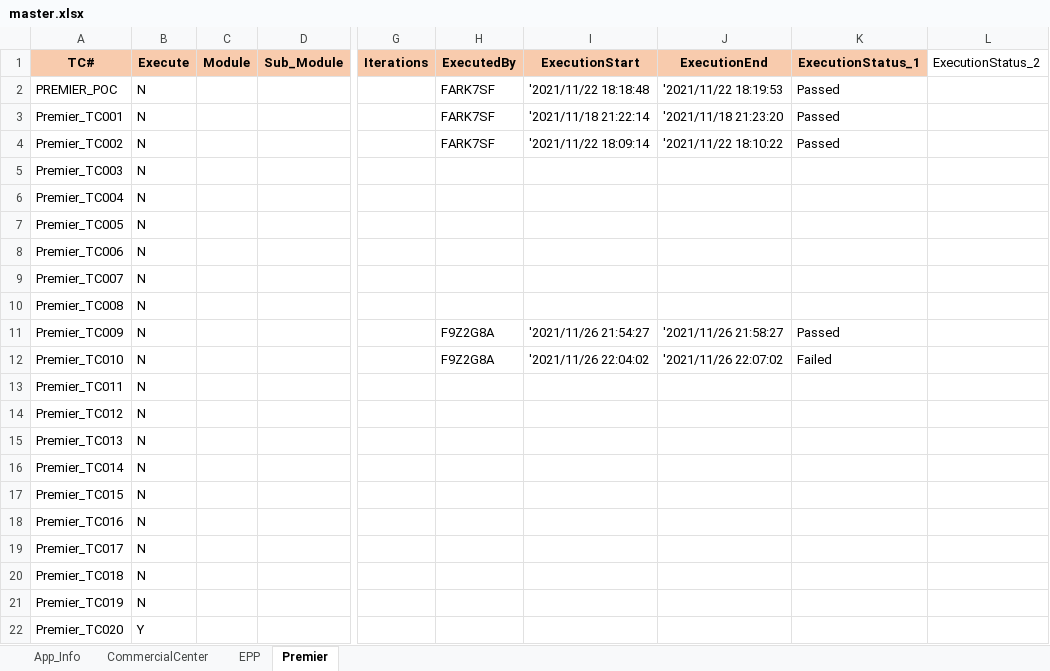
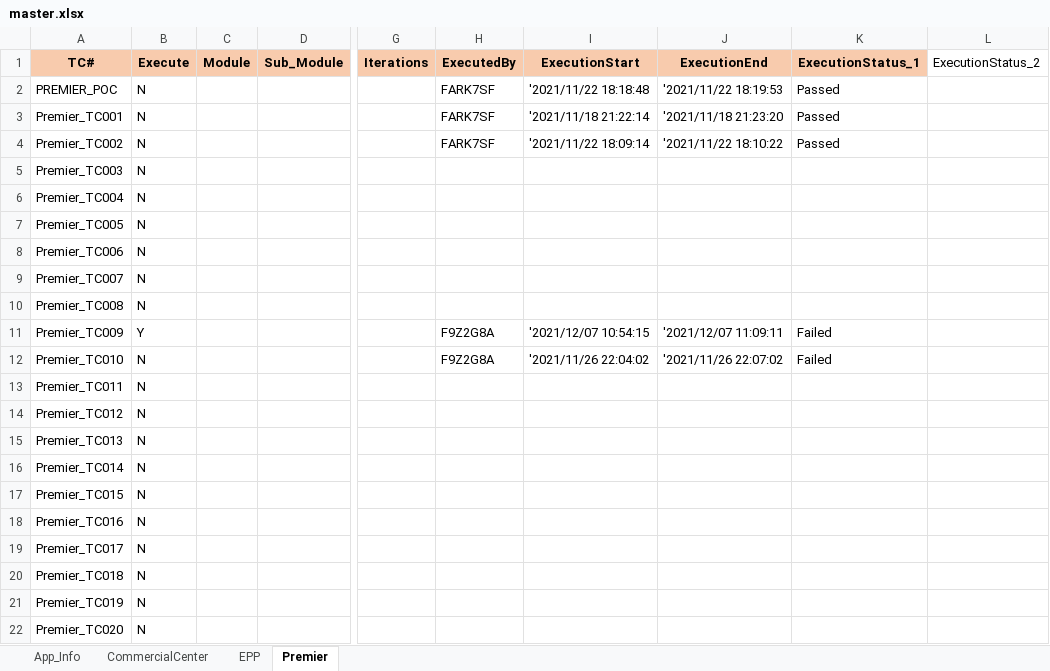
Before and after one commit to mokshamukh/Test_Automation, an Excel workbook: src/main/resources/testdesign/testcontroller/master.xlsx, sheet Premier, drawn as a sheet; only a part is shown, gaps mark what is left out; values as stored, in another font and other column widths than the file's, no borders; the diff names each change by its address in the sheet, - before the commit and + after, or states it on an @@ line.

```diff
--- a/src/main/resources/testdesign/testcontroller/master.xlsx (sheet Premier)
+++ b/src/main/resources/testdesign/testcontroller/master.xlsx (sheet Premier)
-B11 (Execute): N
+B11 (Execute): Y
-I11 (ExecutionStart): '2021/11/26 21:54:27
+I11 (ExecutionStart): '2021/12/07 10:54:15
-J11 (ExecutionEnd): '2021/11/26 21:58:27
+J11 (ExecutionEnd): '2021/12/07 11:09:11
-K11 (ExecutionStatus_1): Passed
+K11 (ExecutionStatus_1): Failed
-B22 (Execute): Y
+B22 (Execute): N
```
Also changed, not shown: 9 other files.
